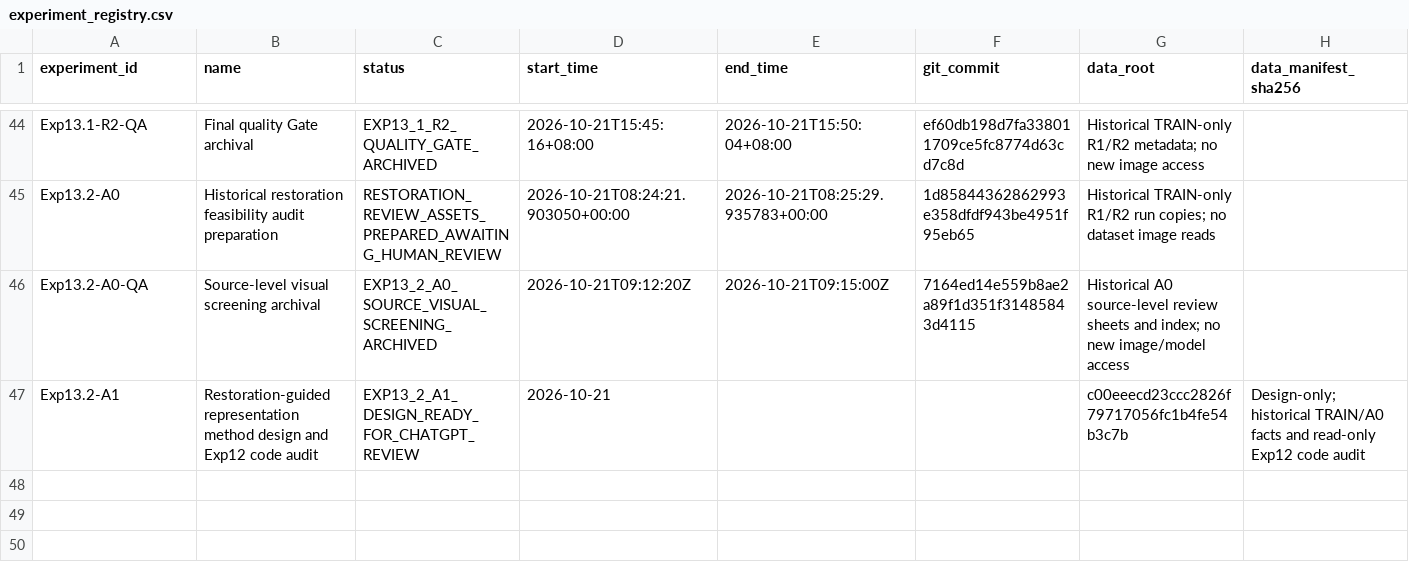
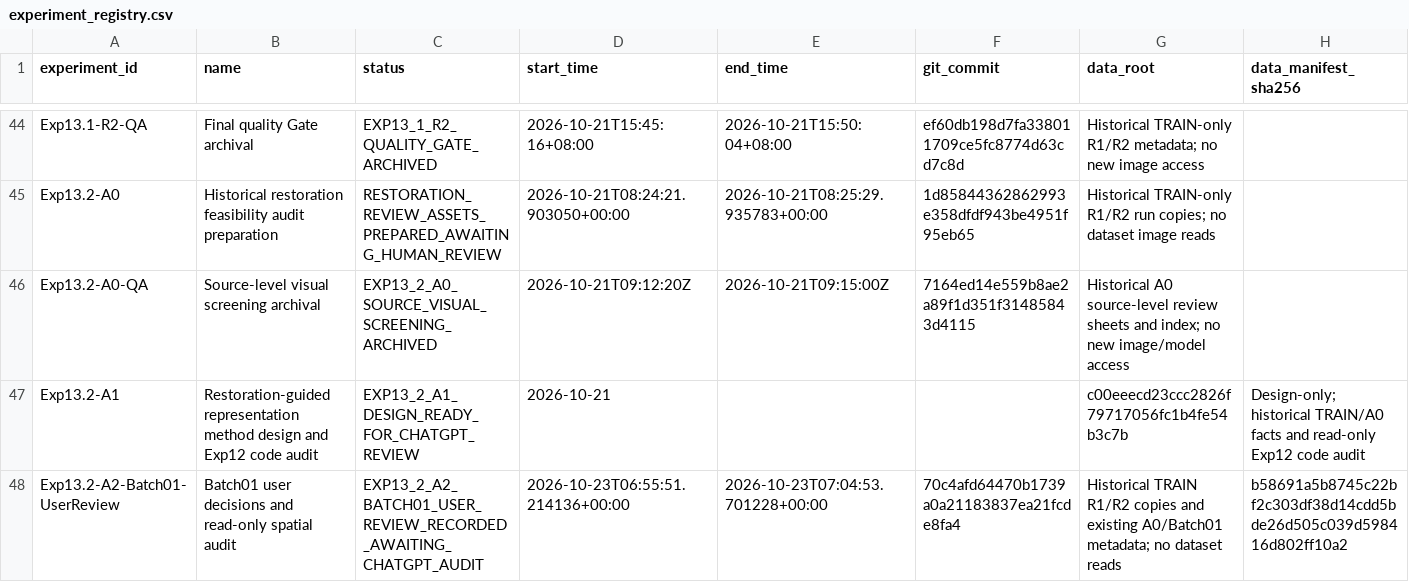
Before and after one commit to FlankKaicoder/borescope-new-seg-repro, a CSV file: results/experiment_registry.csv, drawn as a sheet; only a part is shown, gaps mark what is left out; rows hold the shown columns only; the diff names each change by its address in the sheet, - before the commit and + after, or states it on an @@ line.

```diff
--- a/results/experiment_registry.csv
+++ b/results/experiment_registry.csv
+row 48: Exp13.2-A2-Batch01-UserReview | Batch01 user decisions and read-only spatial audit | EXP13_2_A2_BATCH01_USER_REVIEW_RECORDED_AWAITING_CHATGPT_AUDIT | 2026-10-23T06:55:51.214136+00:00 | 2026-10-23T07:04:53.701228+00:00 | 70c4afd64470b1739a0a21183837ea21fcde8fa4 | Historical TRAIN R1/R2 copies and existing A0/Batch01 metadata; no dataset reads | b58691a5b8745c22bf2c303df38d14cdd5bde26d505c039d598416d802ff10a2
```
Also changed, not shown: 9 other files.
